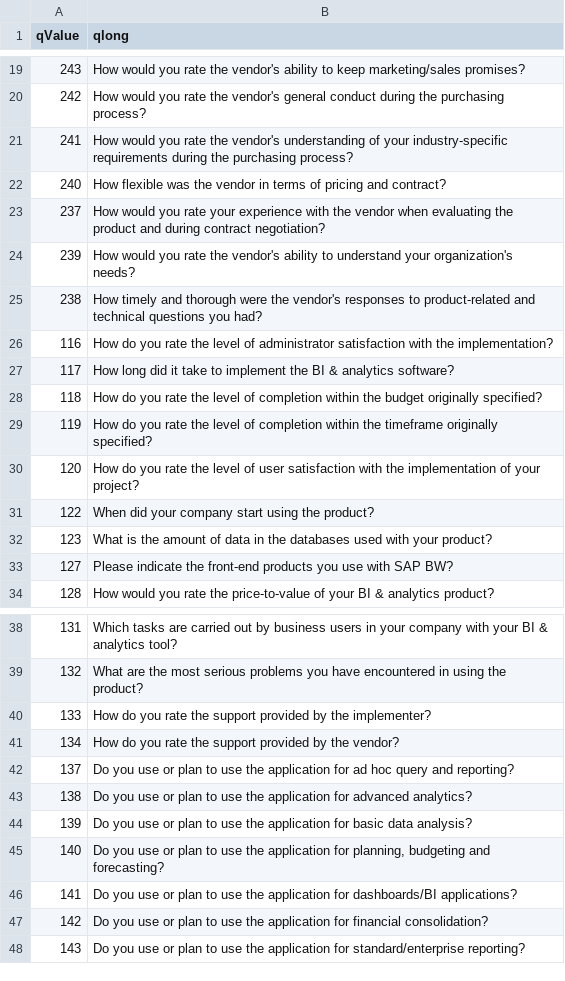
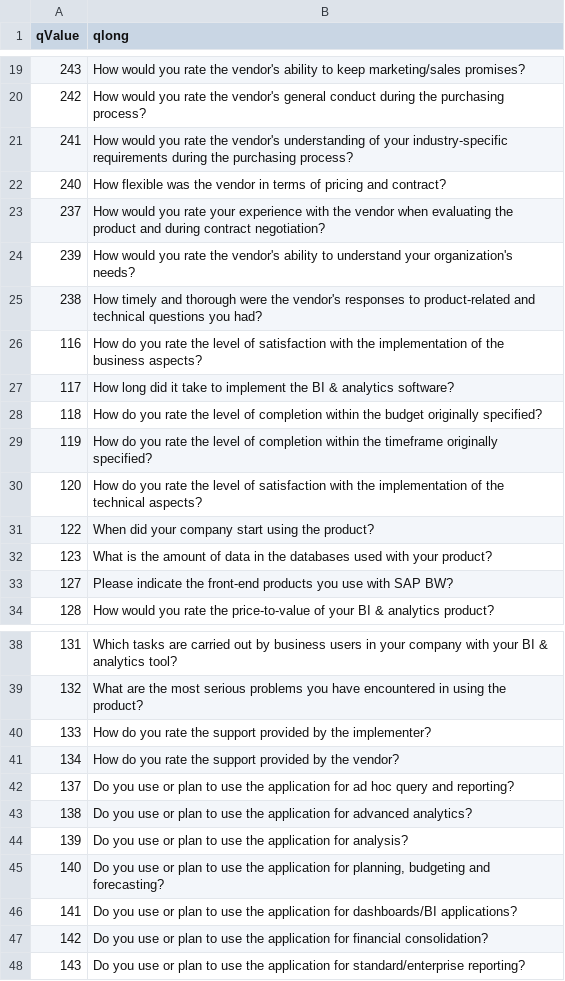
Before and after one commit to Ann-Katrinneeb/BI-Analytics-Survey-22, a CSV file: dist/codebook1.csv, drawn as a sheet; only a part is shown, gaps mark what is left out.

```diff
--- a/dist/codebook1.csv
+++ b/dist/codebook1.csv
@@ -25,3 +25,3 @@
 238,How timely and thorough were the vendor's responses to product-related and technical questions you had?
-116,How do you rate the level of administrator satisfaction with the implementation?
+116,How do you rate the level of satisfaction with the implementation of the business aspects?
 117,How long did it take to implement the BI & analytics software?
@@ -29,3 +29,3 @@
 119,How do you rate the level of completion within the timeframe originally specified?
-120,How do you rate the level of user satisfaction with the implementation of your project?
+120,How do you rate the level of satisfaction with the implementation of the technical aspects?
 122,When did your company start using the product?
@@ -43,3 +43,3 @@
 138,Do you use or plan to use the application for advanced analytics?
-139,Do you use or plan to use the application for basic data analysis?
+139,Do you use or plan to use the application for analysis?
 140,"Do you use or plan to use the application for planning, budgeting and forecasting?"
```
Also changed, not shown: dist/sorting1.csv, src/data/codebook1.csv, 23 other files.
